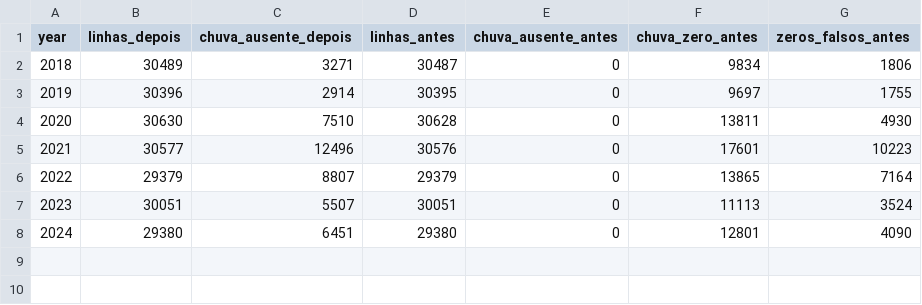
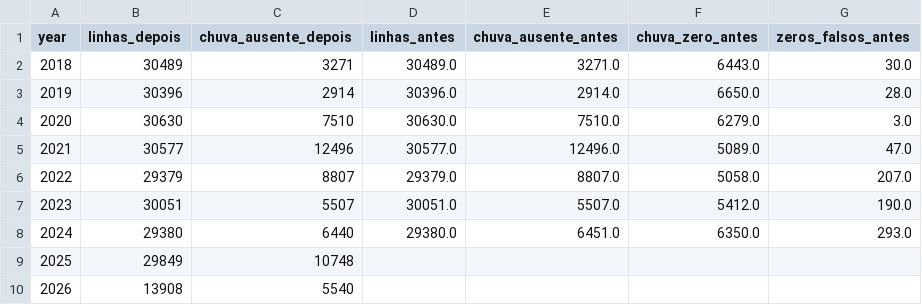
Before and after one commit to modelo-previsao-dengue/MODELO-PREVISAO, a CSV file: data/inmet/bronze/reports/us001_chuva_antes_depois.csv, drawn as a sheet.

```diff
--- a/data/inmet/bronze/reports/us001_chuva_antes_depois.csv
+++ b/data/inmet/bronze/reports/us001_chuva_antes_depois.csv
@@ -1,8 +1,10 @@
 year,linhas_depois,chuva_ausente_depois,linhas_antes,chuva_ausente_antes,chuva_zero_antes,zeros_falsos_antes
-2018,30489,3271,30487,0,9834,1806
-2019,30396,2914,30395,0,9697,1755
-2020,30630,7510,30628,0,13811,4930
-2021,30577,12496,30576,0,17601,10223
-2022,29379,8807,29379,0,13865,7164
-2023,30051,5507,30051,0,11113,3524
-2024,29380,6451,29380,0,12801,4090
+2018,30489,3271,30489.0,3271.0,6443.0,30.0
+2019,30396,2914,30396.0,2914.0,6650.0,28.0
+2020,30630,7510,30630.0,7510.0,6279.0,3.0
+2021,30577,12496,30577.0,12496.0,5089.0,47.0
+2022,29379,8807,29379.0,8807.0,5058.0,207.0
+2023,30051,5507,30051.0,5507.0,5412.0,190.0
+2024,29380,6440,29380.0,6451.0,6350.0,293.0
+2025,29849,10748,,,,
+2026,13908,5540,,,,
```
Also changed, not shown: data/inmet/bronze/inventory.csv, data/model_ready_v3/estacao_mesorregiao.csv, 31 other files.
